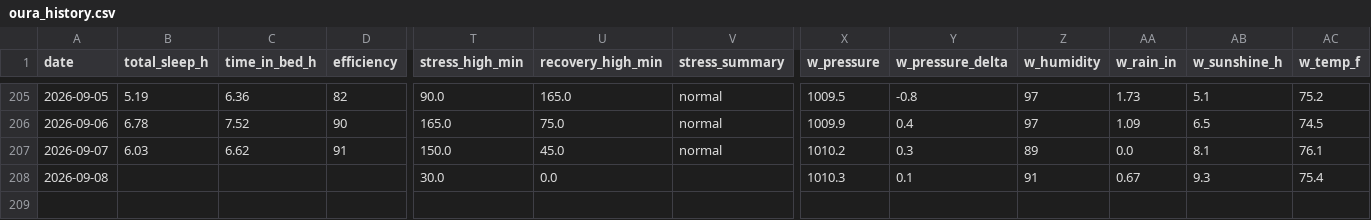
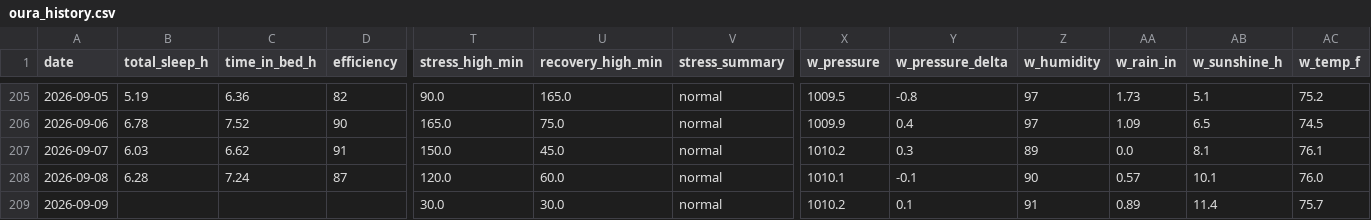
Before and after one commit to muggzzi/oura-notion-sync, a CSV file: docs/oura_history.csv, drawn as a sheet; only a part is shown, gaps mark what is left out; rows hold the shown columns only; the diff covers the shown part only; the diff names each change by its address in the sheet, - before the commit and + after, or states it on an @@ line.

```diff
--- a/docs/oura_history.csv
+++ b/docs/oura_history.csv
-B208 (total_sleep_h): (empty)
+B208 (total_sleep_h): 6.28
-C208 (time_in_bed_h): (empty)
+C208 (time_in_bed_h): 7.24
-D208 (efficiency): (empty)
+D208 (efficiency): 87
-T208 (stress_high_min): 30.0
+T208 (stress_high_min): 120.0
-U208 (recovery_high_min): 0.0
+U208 (recovery_high_min): 60.0
-V208 (stress_summary): (empty)
+V208 (stress_summary): normal
-X208 (w_pressure): 1010.3
+X208 (w_pressure): 1010.1
-Y208 (w_pressure_delta): 0.1
+Y208 (w_pressure_delta): -0.1
-Z208 (w_humidity): 91
+Z208 (w_humidity): 90
-AA208 (w_rain_in): 0.67
+AA208 (w_rain_in): 0.57
-AB208 (w_sunshine_h): 9.3
+AB208 (w_sunshine_h): 10.1
-AC208 (w_temp_f): 75.4
+AC208 (w_temp_f): 76.0
+row 209: 2026-09-09 |  |  |  | 30.0 | 30.0 | normal | 1010.2 | 0.1 | 91 | 0.89 | 11.4 | 75.7
```
Also changed, not shown: 10 edited cells elsewhere in this file.
